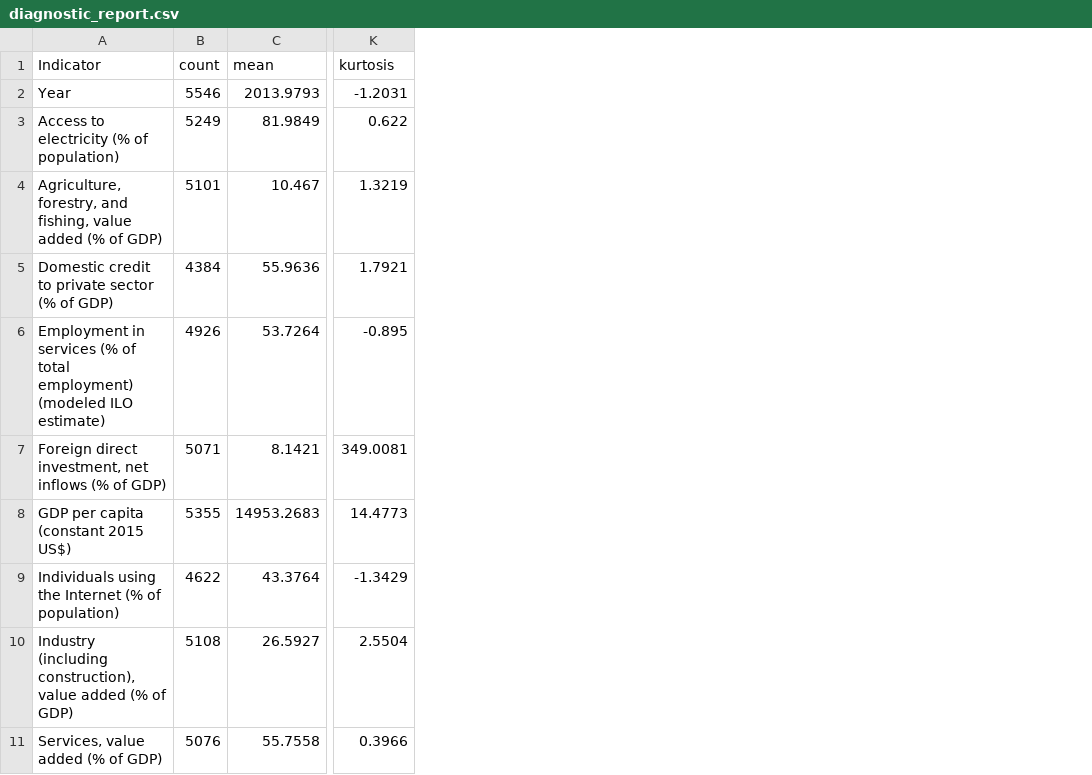
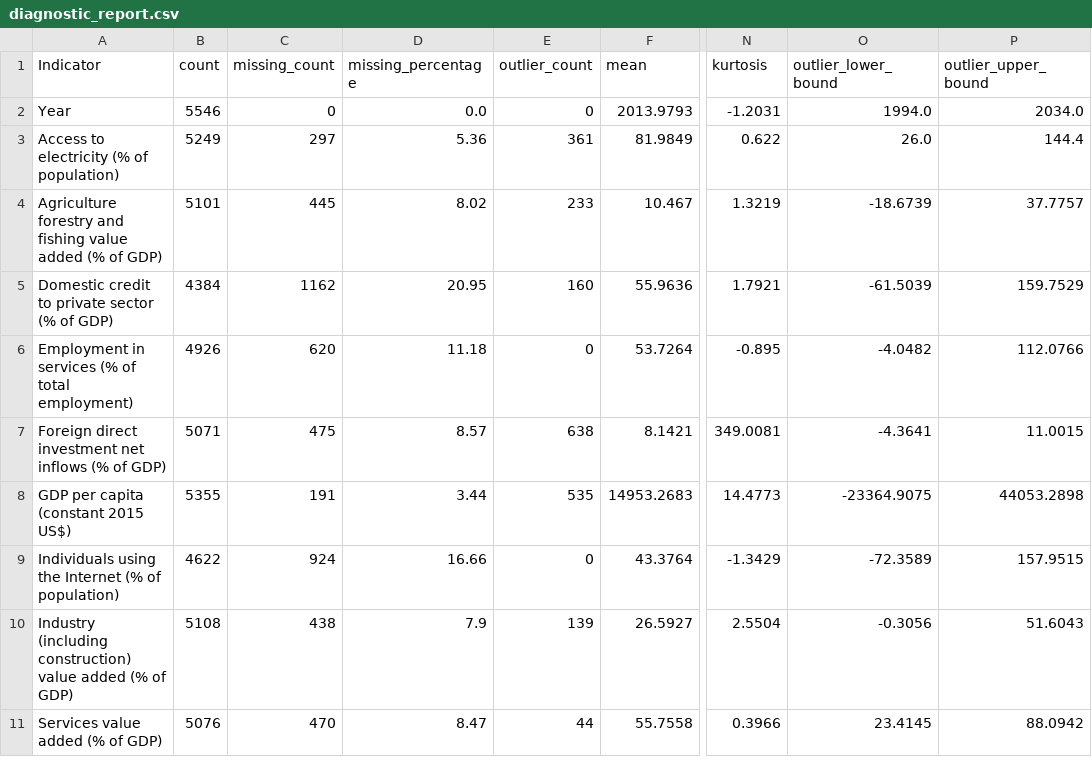
Before and after one commit to Elfel-git/WorldBank-Data-Analysis-Project, a CSV file: pipeline_execution/outputs/diagnostic_report.csv, drawn as a sheet; only a part is shown, gaps mark what is left out; the diff names each change by its address in the sheet, - before the commit and + after, or states it on an @@ line.

```diff
--- a/pipeline_execution/outputs/diagnostic_report.csv
+++ b/pipeline_execution/outputs/diagnostic_report.csv
+column C (missing_count), rows 2-11: 0 | 297 | 445 | 1162 | 620 | 475 | 191 | 924 | 438 | 470
+column D (missing_percentage), rows 2-11: 0.0 | 5.36 | 8.02 | 20.95 | 11.18 | 8.57 | 3.44 | 16.66 | 7.9 | 8.47
+column E (outlier_count), rows 2-11: 0 | 361 | 233 | 160 | 0 | 638 | 535 | 0 | 139 | 44
+column O (outlier_lower_bound), rows 2-11: 1994.0 | 26.0 | -18.6739 | -61.5039 | -4.0482 | -4.3641 | -23364.9075 | -72.3589 | -0.3056 | 23.4145
+column P (outlier_upper_bound), rows 2-11: 2034.0 | 144.4 | 37.7757 | 159.7529 | 112.0766 | 11.0015 | 44053.2898 | 157.9515 | 51.6043 | 88.0942
-A4 (Indicator): Agriculture, forestry, and fishing, value added…
+A4 (Indicator): Agriculture forestry and fishing value added…
-A6 (Indicator): …total employment) (modeled ILO estimate)
+A6 (Indicator): …total employment)
-A7 (Indicator): Foreign direct investment, net inflows…
+A7 (Indicator): Foreign direct investment net inflows…
-A10 (Indicator): Industry (including construction), value added…
+A10 (Indicator): Industry (including construction) value added…
-A11 (Indicator): Services, value added (% of GDP)
+A11 (Indicator): Services value added (% of GDP)
```
Also changed, not shown: 13 other files.
